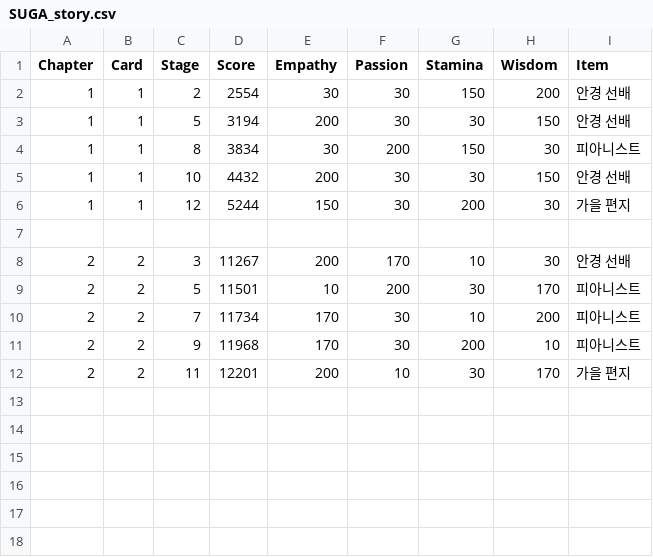
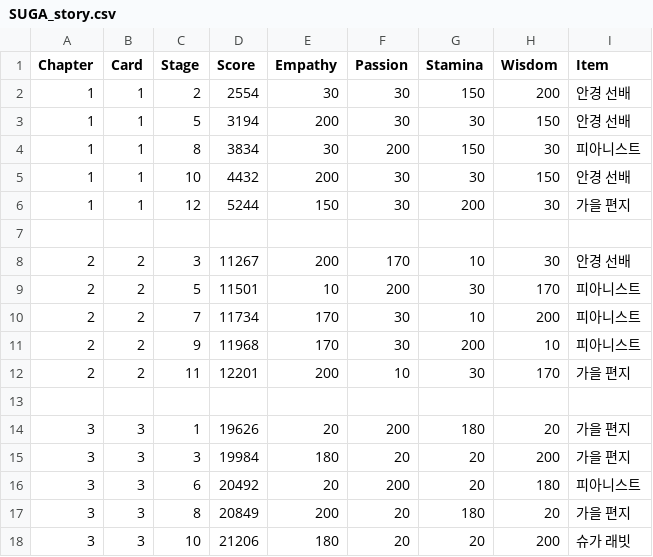
Before and after one commit to imFlyLikeG6/imflylikeg6.github.io, a CSV file: script/SUGA_story.csv, drawn as a sheet.

Commit message:
chapter3 update

```diff
--- a/script/SUGA_story.csv
+++ b/script/SUGA_story.csv
@@ -12 +12,7 @@ Chapter,Card,Stage,Score,Empathy,Passion,Stamina,Wisdom,Item
 2,2,11,12201,200,10,30,170,가을 편지
+
+3,3,1,19626,20,200,180,20,가을 편지
+3,3,3,19984,180,20,20,200,가을 편지
+3,3,6,20492,20,200,20,180,피아니스트
+3,3,8,20849,200,20,180,20,가을 편지
+3,3,10,21206,180,20,20,200,슈가 래빗
```
